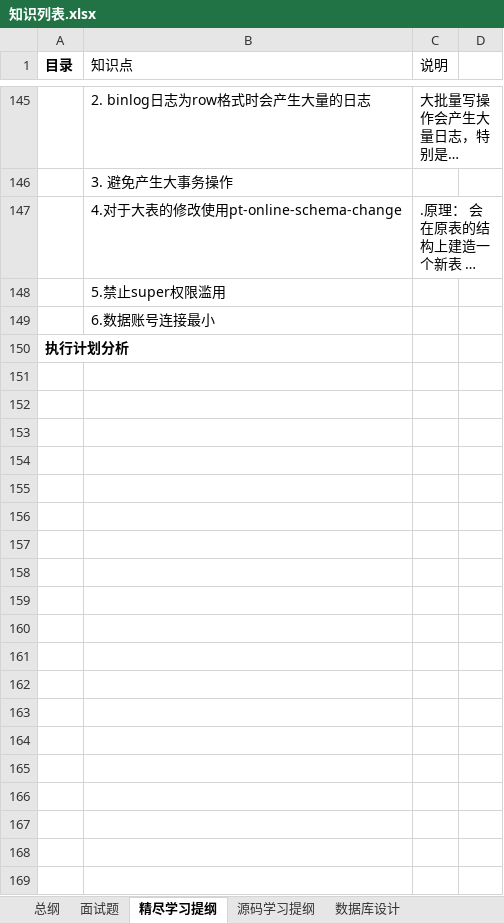
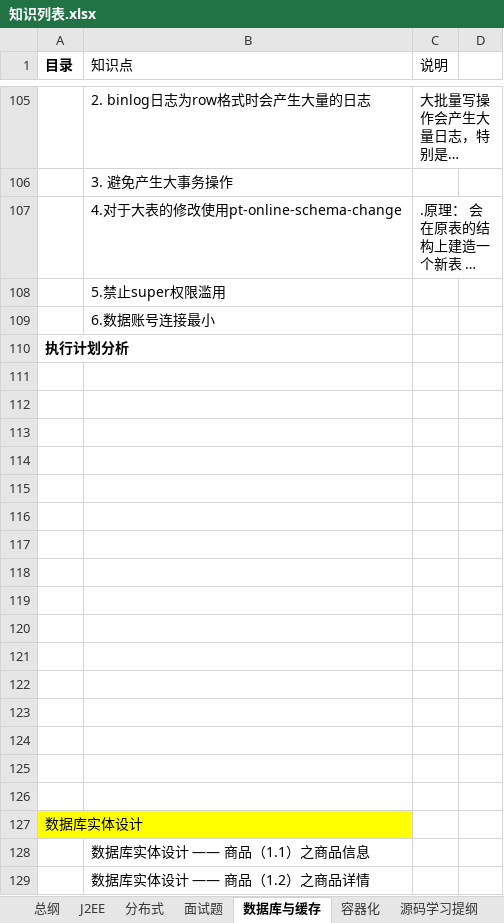
Before and after one commit to fxwfang/note, an Excel workbook: 知识列表.xlsx, sheet 数据库与缓存, drawn as a sheet; only a part is shown, gaps mark what is left out; long unchanged cells end in …; values as stored, in another font and other column widths than the file's, no borders; the diff covers the shown part only; the diff names each change by its address in the sheet, - before the commit and + after, or states it on an @@ line.

```diff
--- a/知识列表.xlsx (sheet 数据库与缓存)
+++ b/知识列表.xlsx (sheet 数据库与缓存)
-sheet tab: 精尽学习提纲
+sheet tab: 数据库与缓存
-sheet tab: 数据库设计
+sheet tab: J2EE
+sheet tab: 分布式
+sheet tab: 容器化
@@ sheet tab order changed: 总纲 | J2EE | 分布式 | 面试题 | 数据库与缓存 | 容器化 | 源码学习提纲 @@
+row 111: (empty)
+row 112: (empty)
+row 113: (empty)
+row 114: (empty)
+row 115: (empty)
+row 116: (empty)
+row 117: (empty)
+row 118: (empty)
+row 119: (empty)
+row 120: (empty)
+row 121: (empty)
+row 122: (empty)
+row 123: (empty)
+row 124: (empty)
+row 125: (empty)
+row 126: (empty)
+row 127: 数据库实体设计
+row 128:  | 数据库实体设计 —— 商品（1.1）之商品信息
+row 129:  | 数据库实体设计 —— 商品（1.2）之商品详情
```
Also changed, not shown: 20 added rows, 38 removed rows and 2 moved rows elsewhere in this sheet, sheet J2EE, other sheet tabs.
